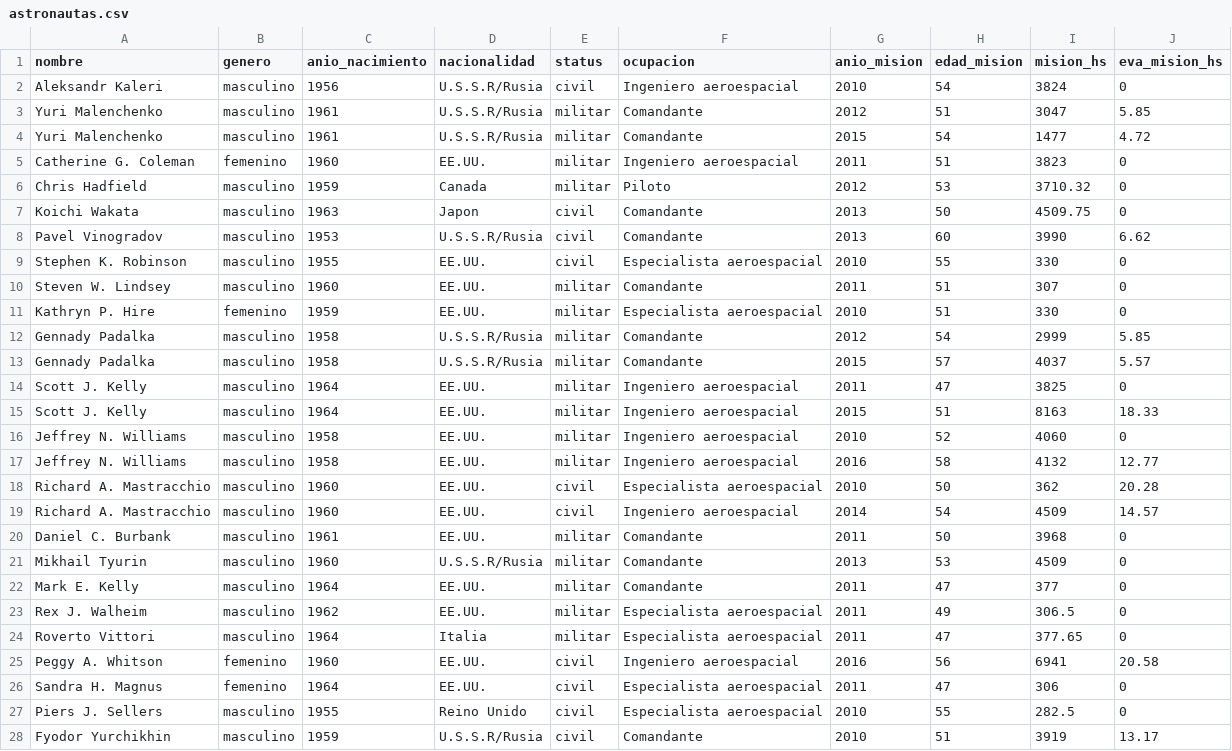
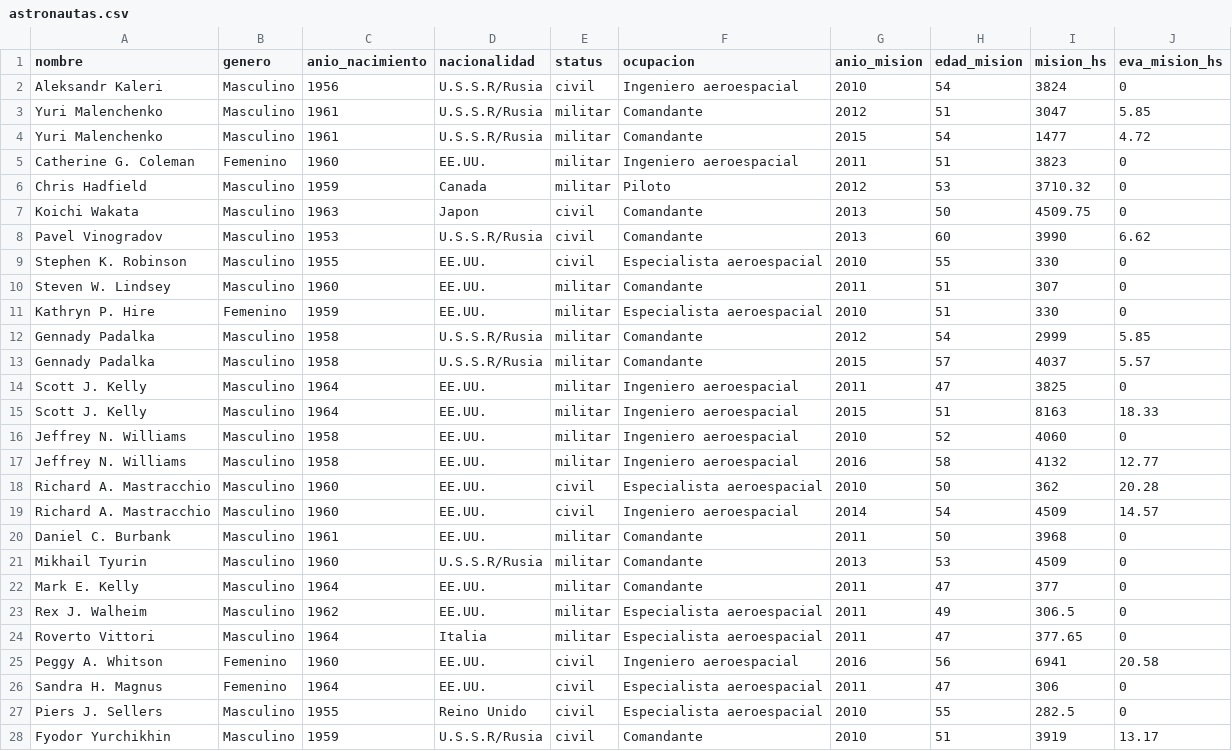
Before and after one commit to lararlamoglie/vd_s1_tp2_levi_rodrigueslamoglie, a CSV file: ejemplo2/astronautas.csv, drawn as a sheet; only a part is shown; the diff covers the shown part only.

```diff
--- a/ejemplo2/astronautas.csv
+++ b/ejemplo2/astronautas.csv
@@ -1,28 +1,28 @@
 nombre,genero,anio_nacimiento,nacionalidad,status,ocupacion,anio_mision,edad_mision,mision_hs,eva_mision_hs
-Aleksandr Kaleri,masculino,1956,U.S.S.R/Rusia,civil,Ingeniero aeroespacial,2010,54,3824,0
-Yuri Malenchenko,masculino,1961,U.S.S.R/Rusia,militar,Comandante,2012,51,3047,5.85
-Yuri Malenchenko,masculino,1961,U.S.S.R/Rusia,militar,Comandante,2015,54,1477,4.72
-Catherine G. Coleman,femenino,1960,EE.UU.,militar,Ingeniero aeroespacial,2011,51,3823,0
-Chris Hadfield,masculino,1959,Canada,militar,Piloto,2012,53,3710.32,0
-Koichi Wakata,masculino,1963,Japon,civil,Comandante,2013,50,4509.75,0
-Pavel Vinogradov,masculino,1953,U.S.S.R/Rusia,civil,Comandante,2013,60,3990,6.62
-Stephen K. Robinson,masculino,1955,EE.UU.,civil,Especialista aeroespacial,2010,55,330,0
-Steven W. Lindsey,masculino,1960,EE.UU.,militar,Comandante,2011,51,307,0
-Kathryn P. Hire,femenino,1959,EE.UU.,militar,Especialista aeroespacial,2010,51,330,0
-Gennady Padalka,masculino,1958,U.S.S.R/Rusia,militar,Comandante,2012,54,2999,5.85
-Gennady Padalka,masculino,1958,U.S.S.R/Rusia,militar,Comandante,2015,57,4037,5.57
-Scott J. Kelly,masculino,1964,EE.UU.,militar,Ingeniero aeroespacial,2011,47,3825,0
-Scott J. Kelly,masculino,1964,EE.UU.,militar,Ingeniero aeroespacial,2015,51,8163,18.33
-Jeffrey N. Williams,masculino,1958,EE.UU.,militar,Ingeniero aeroespacial,2010,52,4060,0
-Jeffrey N. Williams,masculino,1958,EE.UU.,militar,Ingeniero aeroespacial,2016,58,4132,12.77
-Richard A. Mastracchio,masculino,1960,EE.UU.,civil,Especialista aeroespacial,2010,50,362,20.28
-Richard A. Mastracchio,masculino,1960,EE.UU.,civil,Ingeniero aeroespacial,2014,54,4509,14.57
-Daniel C. Burbank,masculino,1961,EE.UU.,militar,Comandante,2011,50,3968,0
-Mikhail Tyurin,masculino,1960,U.S.S.R/Rusia,militar,Comandante,2013,53,4509,0
-Mark E. Kelly,masculino,1964,EE.UU.,militar,Comandante,2011,47,377,0
-Rex J. Walheim,masculino,1962,EE.UU.,militar,Especialista aeroespacial,2011,49,306.5,0
-Roverto Vittori,masculino,1964,Italia,militar,Especialista aeroespacial,2011,47,377.65,0
-Peggy A. Whitson,femenino,1960,EE.UU.,civil,Ingeniero aeroespacial,2016,56,6941,20.58
-Sandra H. Magnus,femenino,1964,EE.UU.,civil,Especialista aeroespacial,2011,47,306,0
-Piers J. Sellers,masculino,1955,Reino Unido,civil,Especialista aeroespacial,2010,55,282.5,0
-Fyodor Yurchikhin,masculino,1959,U.S.S.R/Rusia,civil,Comandante,2010,51,3919,13.17
+Aleksandr Kaleri,Masculino,1956,U.S.S.R/Rusia,civil,Ingeniero aeroespacial,2010,54,3824,0
+Yuri Malenchenko,Masculino,1961,U.S.S.R/Rusia,militar,Comandante,2012,51,3047,5.85
+Yuri Malenchenko,Masculino,1961,U.S.S.R/Rusia,militar,Comandante,2015,54,1477,4.72
+Catherine G. Coleman,Femenino,1960,EE.UU.,militar,Ingeniero aeroespacial,2011,51,3823,0
+Chris Hadfield,Masculino,1959,Canada,militar,Piloto,2012,53,3710.32,0
+Koichi Wakata,Masculino,1963,Japon,civil,Comandante,2013,50,4509.75,0
+Pavel Vinogradov,Masculino,1953,U.S.S.R/Rusia,civil,Comandante,2013,60,3990,6.62
+Stephen K. Robinson,Masculino,1955,EE.UU.,civil,Especialista aeroespacial,2010,55,330,0
+Steven W. Lindsey,Masculino,1960,EE.UU.,militar,Comandante,2011,51,307,0
+Kathryn P. Hire,Femenino,1959,EE.UU.,militar,Especialista aeroespacial,2010,51,330,0
+Gennady Padalka,Masculino,1958,U.S.S.R/Rusia,militar,Comandante,2012,54,2999,5.85
+Gennady Padalka,Masculino,1958,U.S.S.R/Rusia,militar,Comandante,2015,57,4037,5.57
+Scott J. Kelly,Masculino,1964,EE.UU.,militar,Ingeniero aeroespacial,2011,47,3825,0
+Scott J. Kelly,Masculino,1964,EE.UU.,militar,Ingeniero aeroespacial,2015,51,8163,18.33
+Jeffrey N. Williams,Masculino,1958,EE.UU.,militar,Ingeniero aeroespacial,2010,52,4060,0
+Jeffrey N. Williams,Masculino,1958,EE.UU.,militar,Ingeniero aeroespacial,2016,58,4132,12.77
+Richard A. Mastracchio,Masculino,1960,EE.UU.,civil,Especialista aeroespacial,2010,50,362,20.28
+Richard A. Mastracchio,Masculino,1960,EE.UU.,civil,Ingeniero aeroespacial,2014,54,4509,14.57
+Daniel C. Burbank,Masculino,1961,EE.UU.,militar,Comandante,2011,50,3968,0
+Mikhail Tyurin,Masculino,1960,U.S.S.R/Rusia,militar,Comandante,2013,53,4509,0
+Mark E. Kelly,Masculino,1964,EE.UU.,militar,Comandante,2011,47,377,0
+Rex J. Walheim,Masculino,1962,EE.UU.,militar,Especialista aeroespacial,2011,49,306.5,0
+Roverto Vittori,Masculino,1964,Italia,militar,Especialista aeroespacial,2011,47,377.65,0
+Peggy A. Whitson,Femenino,1960,EE.UU.,civil,Ingeniero aeroespacial,2016,56,6941,20.58
+Sandra H. Magnus,Femenino,1964,EE.UU.,civil,Especialista aeroespacial,2011,47,306,0
+Piers J. Sellers,Masculino,1955,Reino Unido,civil,Especialista aeroespacial,2010,55,282.5,0
+Fyodor Yurchikhin,Masculino,1959,U.S.S.R/Rusia,civil,Comandante,2010,51,3919,13.17
```
Also changed, not shown: 130 edited cells elsewhere in this file, ejemplo5/astronautas.csv, ejemplo6/astronautas.csv, 15 other files.
